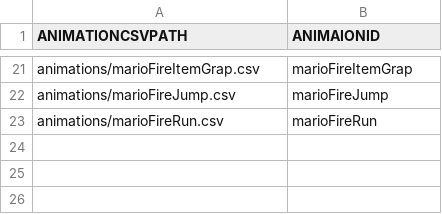
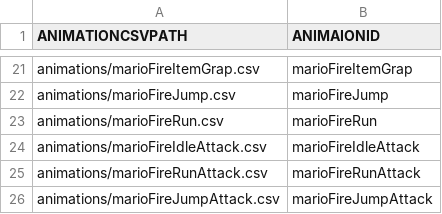
Before and after one commit to KDH1213/SFMLProject, a CSV file: SFMLProject Bin/animators/mario.csv, drawn as a sheet; only a part is shown, gaps mark what is left out; the diff names each change by its address in the sheet, - before the commit and + after, or states it on an @@ line.

```diff
--- a/SFMLProject Bin/animators/mario.csv
+++ b/SFMLProject Bin/animators/mario.csv
+row 24: animations/marioFireIdleAttack.csv | marioFireIdleAttack
+row 25: animations/marioFireRunAttack.csv | marioFireRunAttack
+row 26: animations/marioFireJumpAttack.csv | marioFireJumpAttack
```
Also changed, not shown: 33 other files.
